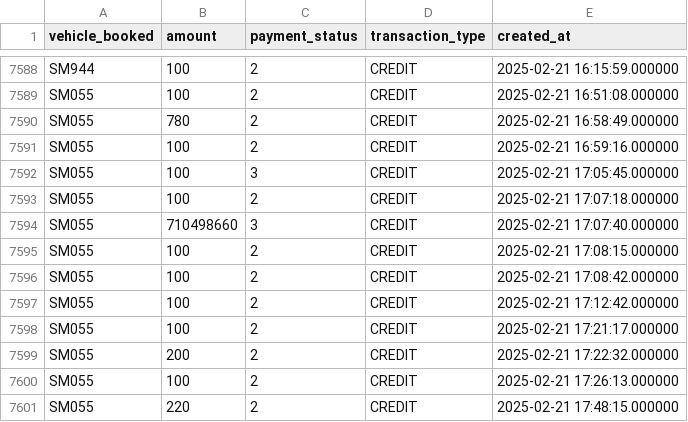
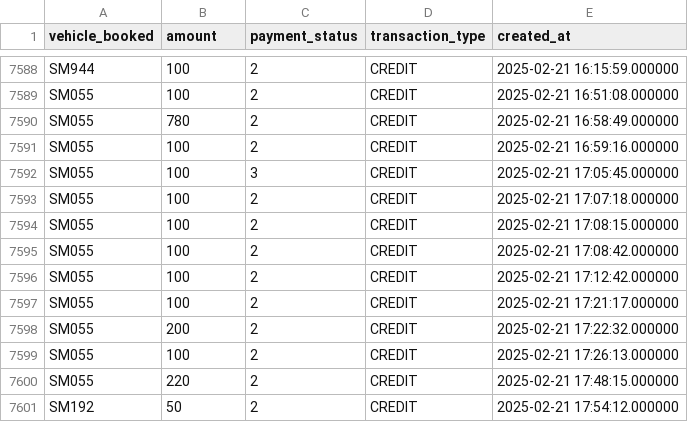
Before and after one commit to TJselevani/python-analysis, a CSV file: data/last-3-months-transactions.csv, drawn as a sheet; only a part is shown, gaps mark what is left out; the shorter side is filled out with more unchanged rows.

```diff
--- a/data/last-3-months-transactions.csv
+++ b/data/last-3-months-transactions.csv
@@ -7593,3 +7593,2 @@ SM055,100,3,CREDIT,2025-02-21 17:05:45.000000
 SM055,100,2,CREDIT,2025-02-21 17:07:18.000000
-SM055,710498660,3,CREDIT,2025-02-21 17:07:40.000000
 SM055,100,2,CREDIT,2025-02-21 17:08:15.000000
```
Also changed, not shown: 9 other files.
